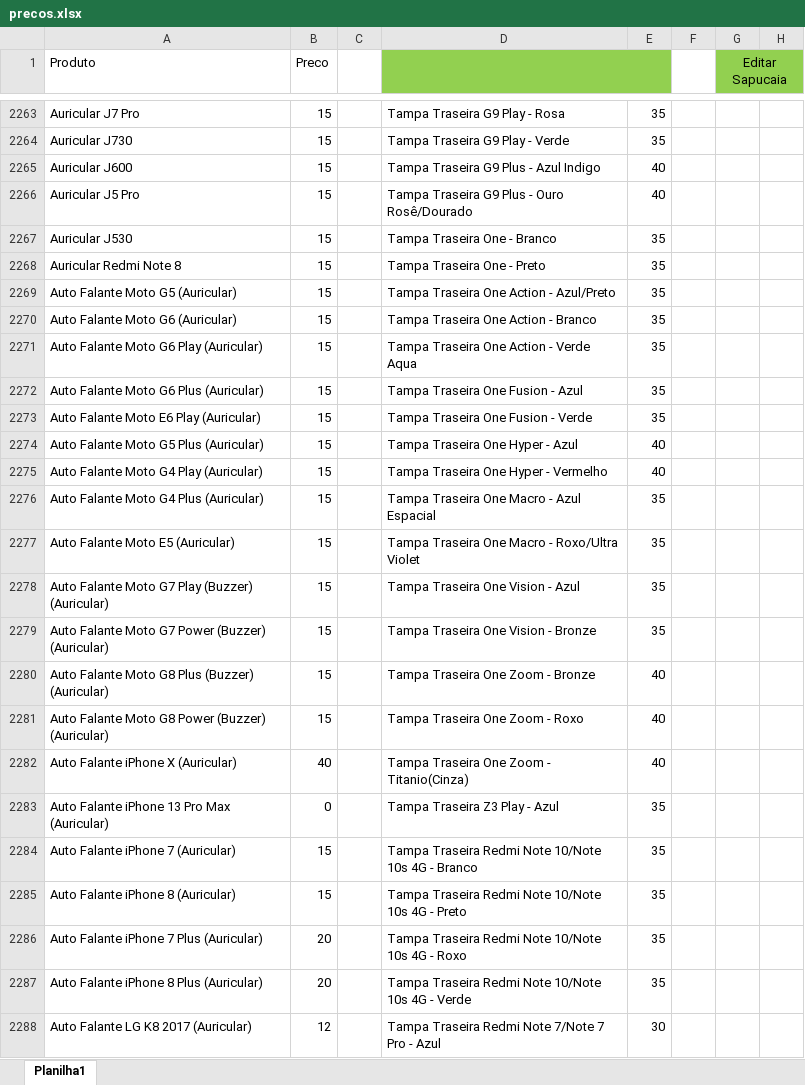
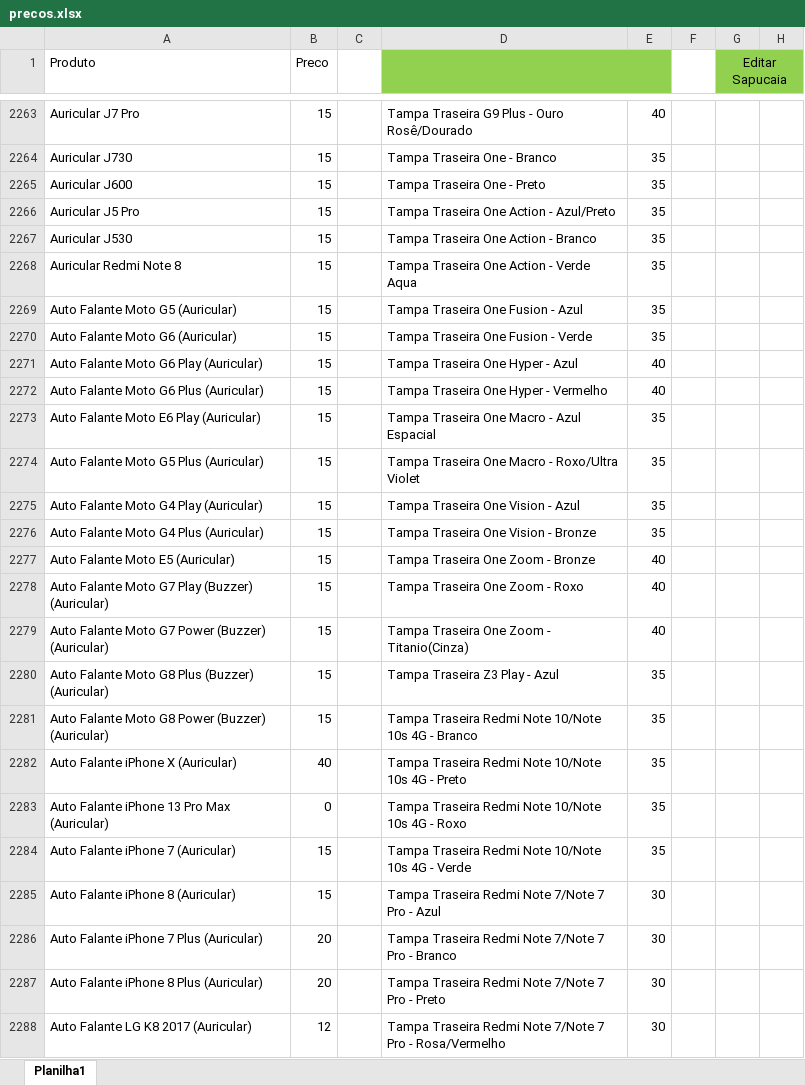
Before and after one commit to davidwcouto/bot_whats_NH, an Excel workbook: precos.xlsx, sheet Planilha1, drawn as a sheet; only a part is shown, gaps mark what is left out; values as stored, in another font and other column widths than the file's, no borders; conditional formats not drawn; the diff covers the shown part only; the diff names each change by its address in the sheet, - before the commit and + after, or states it on an @@ line.

```diff
--- a/precos.xlsx (sheet Planilha1)
+++ b/precos.xlsx (sheet Planilha1)
-D2263: Tampa Traseira G9 Play - Rosa
+D2263: Tampa Traseira G9 Plus - Ouro Rosê/Dourado
-E2263: 35
+E2263: 40
-D2264: Tampa Traseira G9 Play - Verde
+D2264: Tampa Traseira One - Branco
-D2265: Tampa Traseira G9 Plus - Azul Indigo
+D2265: Tampa Traseira One - Preto
-E2265:E2266: 40
+E2265:E2266: 35
-D2266: Tampa Traseira G9 Plus - Ouro Rosê/Dourado
+D2266: Tampa Traseira One Action - Azul/Preto
-D2267: Tampa Traseira One - Branco
+D2267: Tampa Traseira One Action - Branco
-D2268: Tampa Traseira One - Preto
+D2268: Tampa Traseira One Action - Verde Aqua
-D2269: Tampa Traseira One Action - Azul/Preto
+D2269: Tampa Traseira One Fusion - Azul
-D2270: Tampa Traseira One Action - Branco
+D2270: Tampa Traseira One Fusion - Verde
-D2271: Tampa Traseira One Action - Verde Aqua
+D2271: Tampa Traseira One Hyper - Azul
-E2271:E2272: 35
+E2271:E2272: 40
-D2272: Tampa Traseira One Fusion - Azul
+D2272: Tampa Traseira One Hyper - Vermelho
-D2273: Tampa Traseira One Fusion - Verde
+D2273: Tampa Traseira One Macro - Azul Espacial
-D2274: Tampa Traseira One Hyper - Azul
+D2274: Tampa Traseira One Macro - Roxo/Ultra Violet
-E2274:E2275: 40
+E2274:E2275: 35
-D2275: Tampa Traseira One Hyper - Vermelho
+D2275: Tampa Traseira One Vision - Azul
-D2276: Tampa Traseira One Macro - Azul Espacial
+D2276: Tampa Traseira One Vision - Bronze
-D2277: Tampa Traseira One Macro - Roxo/Ultra Violet
+D2277: Tampa Traseira One Zoom - Bronze
-E2277:E2279: 35
+E2277:E2279: 40
-D2278: Tampa Traseira One Vision - Azul
+D2278: Tampa Traseira One Zoom - Roxo
-D2279: Tampa Traseira One Vision - Bronze
+D2279: Tampa Traseira One Zoom - Titanio(Cinza)
-D2280: Tampa Traseira One Zoom - Bronze
+D2280: Tampa Traseira Z3 Play - Azul
-E2280:E2282: 40
+E2280:E2282: 35
-D2281: Tampa Traseira One Zoom - Roxo
+D2281: Tampa Traseira Redmi Note 10/Note 10s 4G - Branco
-D2282: Tampa Traseira One Zoom - Titanio(Cinza)
+D2282: Tampa Traseira Redmi Note 10/Note 10s 4G - Preto
-D2283: Tampa Traseira Z3 Play - Azul
+D2283: Tampa Traseira Redmi Note 10/Note 10s 4G - Roxo
-D2284: …4G - Branco
+D2284: …4G - Verde
-D2285: …Redmi Note 10/Note 10s 4G - Preto
+D2285: …Redmi Note 7/Note 7 Pro - Azul
-E2285:E2287: 35
+E2285:E2287: 30
-D2286: …Redmi Note 10/Note 10s 4G - Roxo
+D2286: …Redmi Note 7/Note 7 Pro - Branco
-D2287: …Redmi Note 10/Note 10s 4G - Verde
+D2287: …Redmi Note 7/Note 7 Pro - Preto
-D2288: …Pro - Azul
+D2288: …Pro - Rosa/Vermelho
```
Also changed, not shown: 361 edited cells elsewhere in this sheet, formulas that keep their value, 1 other file.
